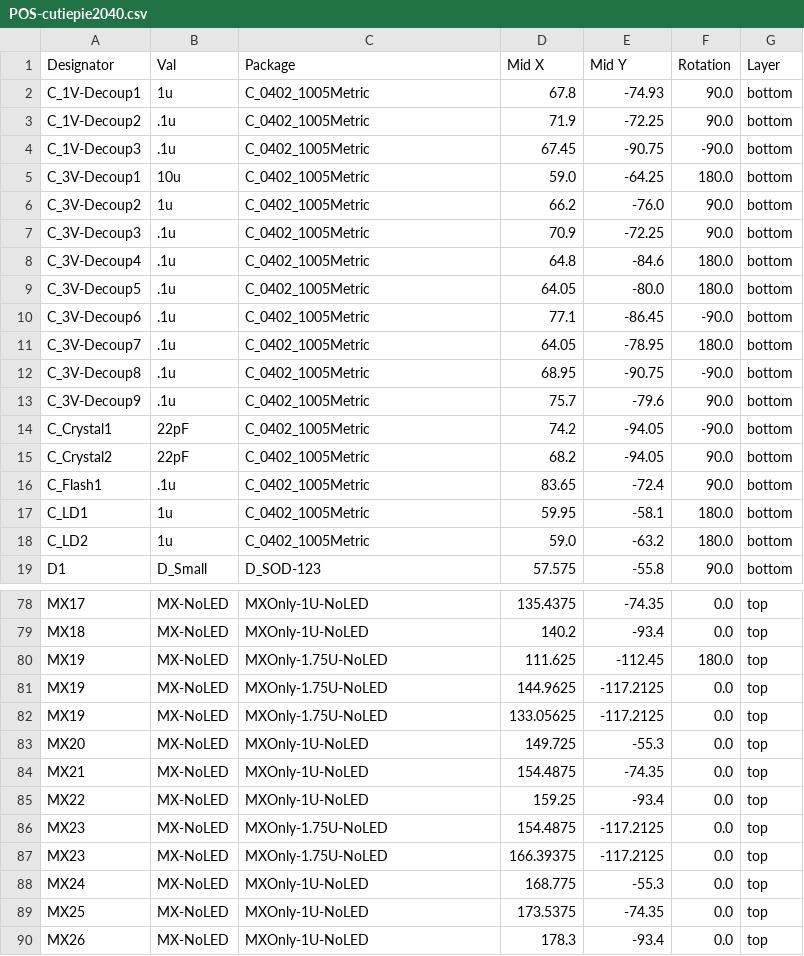
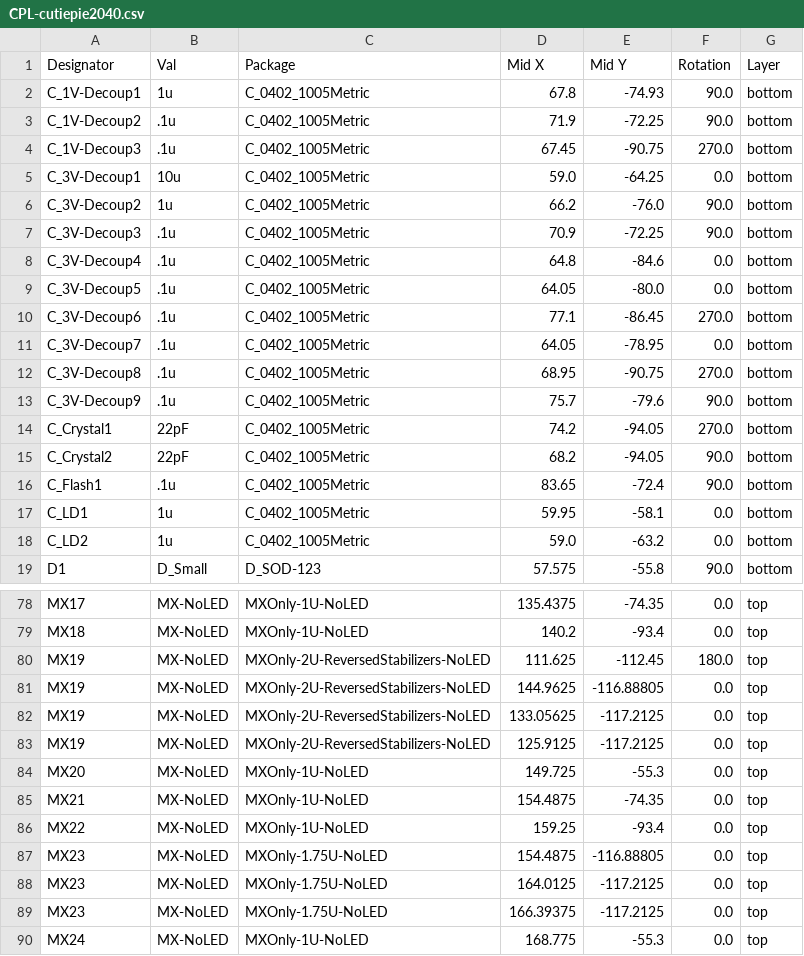
Before and after one commit to flamwenco/cutiepie, a CSV file: Production Files/CPL-cutiepie2040.csv (was Production Files/POS-cutiepie2040.csv), drawn as a sheet; only a part is shown, gaps mark what is left out; the shorter side is filled out with more unchanged rows; the diff covers the shown part only.

```diff
--- a/Production Files/POS-cutiepie2040.csv
+++ b/Production Files/CPL-cutiepie2040.csv
@@ -3,17 +3,17 @@ C_1V-Decoup1,1u,C_0402_1005Metric,67.8,-74.93,90.0,bottom
 C_1V-Decoup2,.1u,C_0402_1005Metric,71.9,-72.25,90.0,bottom
-C_1V-Decoup3,.1u,C_0402_1005Metric,67.45,-90.75,-90.0,bottom
-C_3V-Decoup1,10u,C_0402_1005Metric,59.0,-64.25,180.0,bottom
+C_1V-Decoup3,.1u,C_0402_1005Metric,67.45,-90.75,270.0,bottom
+C_3V-Decoup1,10u,C_0402_1005Metric,59.0,-64.25,0.0,bottom
 C_3V-Decoup2,1u,C_0402_1005Metric,66.2,-76.0,90.0,bottom
 C_3V-Decoup3,.1u,C_0402_1005Metric,70.9,-72.25,90.0,bottom
-C_3V-Decoup4,.1u,C_0402_1005Metric,64.8,-84.6,180.0,bottom
-C_3V-Decoup5,.1u,C_0402_1005Metric,64.05,-80.0,180.0,bottom
-C_3V-Decoup6,.1u,C_0402_1005Metric,77.1,-86.45,-90.0,bottom
-C_3V-Decoup7,.1u,C_0402_1005Metric,64.05,-78.95,180.0,bottom
-C_3V-Decoup8,.1u,C_0402_1005Metric,68.95,-90.75,-90.0,bottom
+C_3V-Decoup4,.1u,C_0402_1005Metric,64.8,-84.6,0.0,bottom
+C_3V-Decoup5,.1u,C_0402_1005Metric,64.05,-80.0,0.0,bottom
+C_3V-Decoup6,.1u,C_0402_1005Metric,77.1,-86.45,270.0,bottom
+C_3V-Decoup7,.1u,C_0402_1005Metric,64.05,-78.95,0.0,bottom
+C_3V-Decoup8,.1u,C_0402_1005Metric,68.95,-90.75,270.0,bottom
 C_3V-Decoup9,.1u,C_0402_1005Metric,75.7,-79.6,90.0,bottom
-C_Crystal1,22pF,C_0402_1005Metric,74.2,-94.05,-90.0,bottom
+C_Crystal1,22pF,C_0402_1005Metric,74.2,-94.05,270.0,bottom
 C_Crystal2,22pF,C_0402_1005Metric,68.2,-94.05,90.0,bottom
 C_Flash1,.1u,C_0402_1005Metric,83.65,-72.4,90.0,bottom
-C_LD1,1u,C_0402_1005Metric,59.95,-58.1,180.0,bottom
-C_LD2,1u,C_0402_1005Metric,59.0,-63.2,180.0,bottom
+C_LD1,1u,C_0402_1005Metric,59.95,-58.1,0.0,bottom
+C_LD2,1u,C_0402_1005Metric,59.0,-63.2,0.0,bottom
 D1,D_Small,D_SOD-123,57.575,-55.8,90.0,bottom
@@ -79,5 +79,6 @@ MX17,MX-NoLED,MXOnly-1U-NoLED,135.4375,-74.35,0.0,top
 MX18,MX-NoLED,MXOnly-1U-NoLED,140.2,-93.4,0.0,top
-MX19,MX-NoLED,MXOnly-1.75U-NoLED,111.625,-112.45,180.0,top
-MX19,MX-NoLED,MXOnly-1.75U-NoLED,144.9625,-117.2125,0.0,top
-MX19,MX-NoLED,MXOnly-1.75U-NoLED,133.05625,-117.2125,0.0,top
+MX19,MX-NoLED,MXOnly-2U-ReversedStabilizers-NoLED,111.625,-112.45,180.0,top
+MX19,MX-NoLED,MXOnly-2U-ReversedStabilizers-NoLED,144.9625,-116.88805,0.0,top
+MX19,MX-NoLED,MXOnly-2U-ReversedStabilizers-NoLED,133.05625,-117.2125,0.0,top
+MX19,MX-NoLED,MXOnly-2U-ReversedStabilizers-NoLED,125.9125,-117.2125,0.0,top
 MX20,MX-NoLED,MXOnly-1U-NoLED,149.725,-55.3,0.0,top
@@ -85,3 +86,4 @@ MX21,MX-NoLED,MXOnly-1U-NoLED,154.4875,-74.35,0.0,top
 MX22,MX-NoLED,MXOnly-1U-NoLED,159.25,-93.4,0.0,top
-MX23,MX-NoLED,MXOnly-1.75U-NoLED,154.4875,-117.2125,0.0,top
+MX23,MX-NoLED,MXOnly-1.75U-NoLED,154.4875,-116.88805,0.0,top
+MX23,MX-NoLED,MXOnly-1.75U-NoLED,164.0125,-117.2125,0.0,top
 MX23,MX-NoLED,MXOnly-1.75U-NoLED,166.39375,-117.2125,0.0,top
```
Also changed, not shown: 12 edited cells elsewhere in this file, Production Files/BOM-cutiepie2040.csv, 30 other files.
